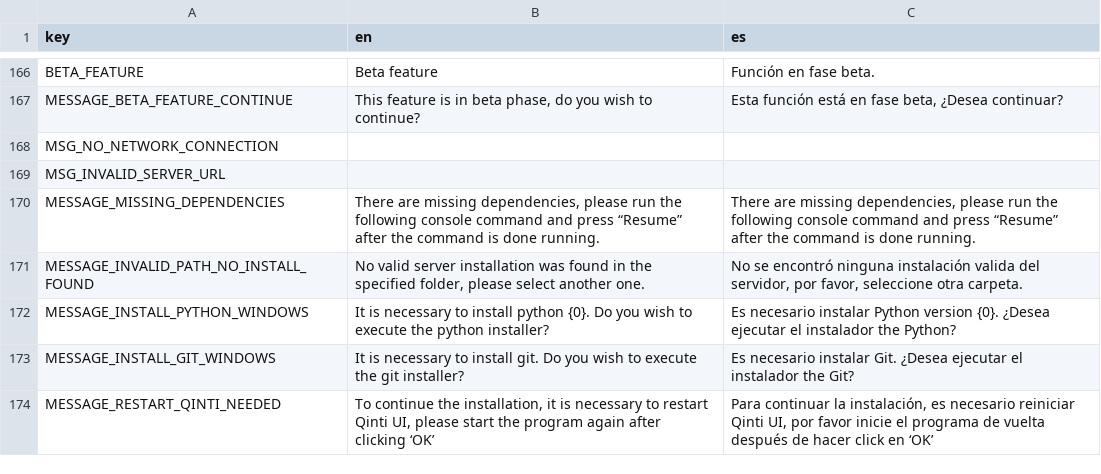
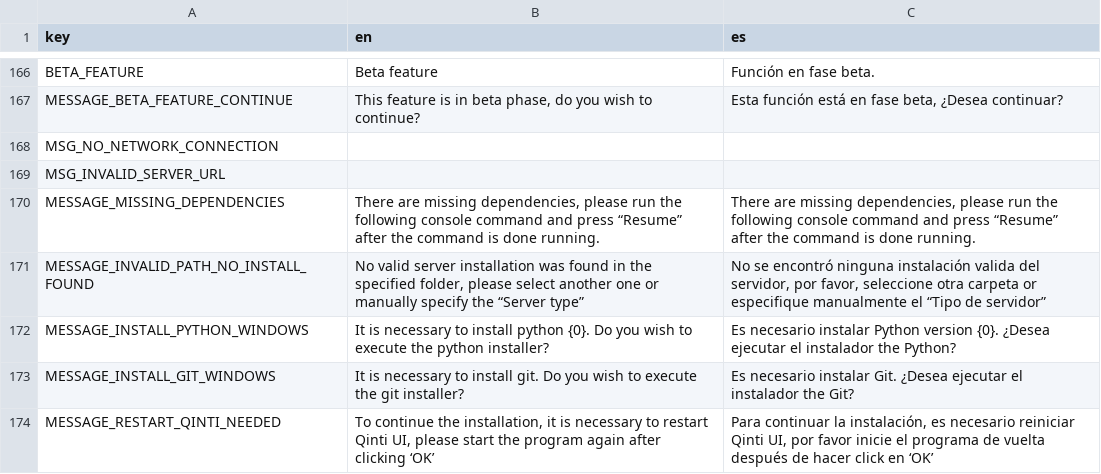
Before and after one commit to Samachiy/Qinti, a CSV file: translations/translation.csv, drawn as a sheet; only a part is shown, gaps mark what is left out.

```diff
--- a/translations/translation.csv
+++ b/translations/translation.csv
@@ -170,3 +170,3 @@ MSG_INVALID_SERVER_URL,,
 MESSAGE_MISSING_DEPENDENCIES,"There are missing dependencies, please run the following console command and press “Resume” after the command is done running.","There are missing dependencies, please run the following console command and press “Resume” after the command is done running."
-MESSAGE_INVALID_PATH_NO_INSTALL_FOUND,"No valid server installation was found in the specified folder, please select another one.","No se encontró ninguna instalación valida del servidor, por favor, seleccione otra carpeta."
+MESSAGE_INVALID_PATH_NO_INSTALL_FOUND,"No valid server installation was found in the specified folder, please select another one or manually specify the “Server type”","No se encontró ninguna instalación valida del servidor, por favor, seleccione otra carpeta or especifique manualmente el “Tipo de servidor”"
 MESSAGE_INSTALL_PYTHON_WINDOWS,It is necessary to install python {0}. Do you wish to execute the python installer?,Es necesario instalar Python version {0}. ¿Desea ejecutar el instalador the Python?
```
Also changed, not shown: 11 other files.
